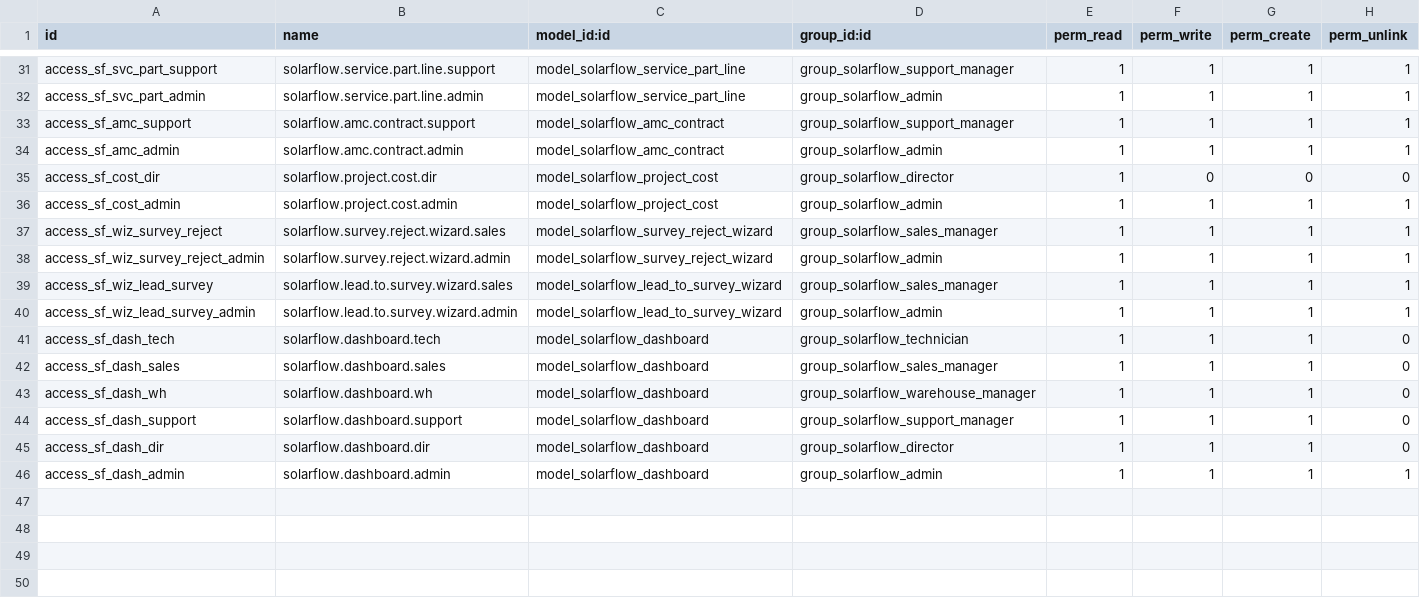
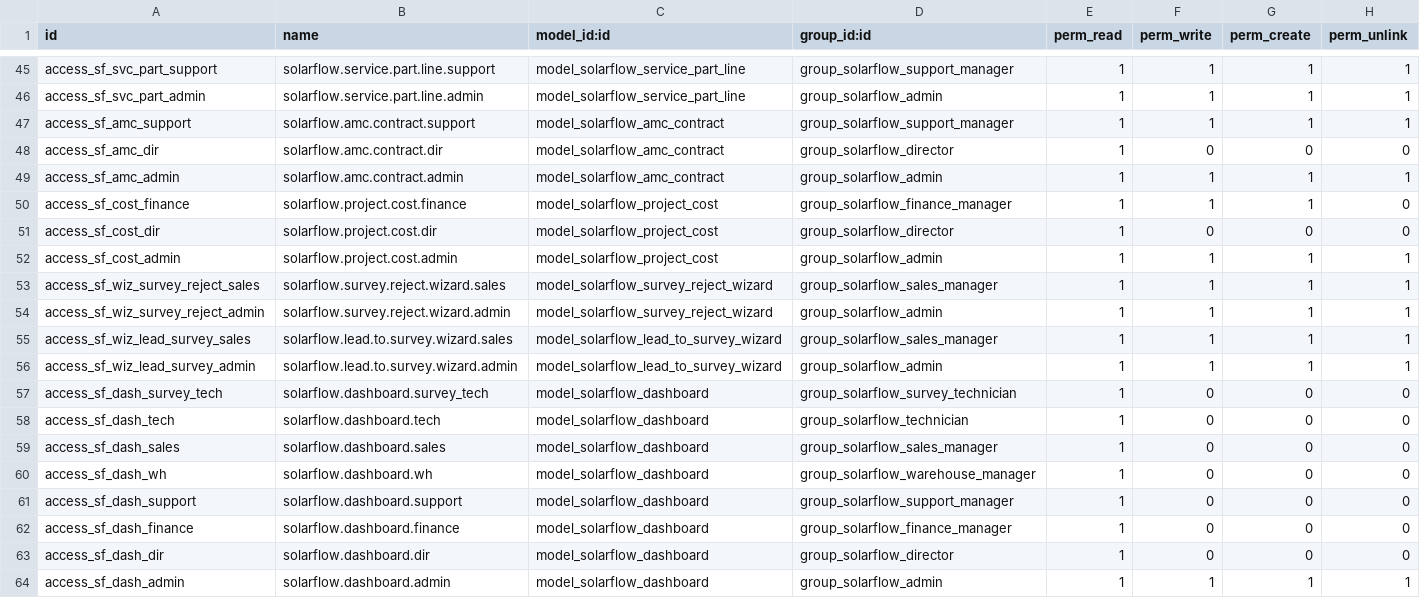
Before and after one commit to Koushikkasam05/solar-installation, a CSV file: addons/solarflow_management/security/ir.model.access.csv, drawn as a sheet; only a part is shown, gaps mark what is left out; the diff covers the shown part only.

Commit message:
feat(ui-ux-rbac): transform SolarFlow ERP interface, 8-role security matrix, and connected workflows

```diff
--- a/addons/solarflow_management/security/ir.model.access.csv
+++ b/addons/solarflow_management/security/ir.model.access.csv
@@ -33,14 +47,18 @@ access_sf_svc_part_admin,solarflow.service.part.line.admin,model_solarflow_servi
 access_sf_amc_support,solarflow.amc.contract.support,model_solarflow_amc_contract,group_solarflow_support_manager,1,1,1,1
+access_sf_amc_dir,solarflow.amc.contract.dir,model_solarflow_amc_contract,group_solarflow_director,1,0,0,0
 access_sf_amc_admin,solarflow.amc.contract.admin,model_solarflow_amc_contract,group_solarflow_admin,1,1,1,1
+access_sf_cost_finance,solarflow.project.cost.finance,model_solarflow_project_cost,group_solarflow_finance_manager,1,1,1,0
 access_sf_cost_dir,solarflow.project.cost.dir,model_solarflow_project_cost,group_solarflow_director,1,0,0,0
 access_sf_cost_admin,solarflow.project.cost.admin,model_solarflow_project_cost,group_solarflow_admin,1,1,1,1
-access_sf_wiz_survey_reject,solarflow.survey.reject.wizard.sales,model_solarflow_survey_reject_wizard,group_solarflow_sales_manager,1,1,1,1
+access_sf_wiz_survey_reject_sales,solarflow.survey.reject.wizard.sales,model_solarflow_survey_reject_wizard,group_solarflow_sales_manager,1,1,1,1
 access_sf_wiz_survey_reject_admin,solarflow.survey.reject.wizard.admin,model_solarflow_survey_reject_wizard,group_solarflow_admin,1,1,1,1
-access_sf_wiz_lead_survey,solarflow.lead.to.survey.wizard.sales,model_solarflow_lead_to_survey_wizard,group_solarflow_sales_manager,1,1,1,1
+access_sf_wiz_lead_survey_sales,solarflow.lead.to.survey.wizard.sales,model_solarflow_lead_to_survey_wizard,group_solarflow_sales_manager,1,1,1,1
 access_sf_wiz_lead_survey_admin,solarflow.lead.to.survey.wizard.admin,model_solarflow_lead_to_survey_wizard,group_solarflow_admin,1,1,1,1
-access_sf_dash_tech,solarflow.dashboard.tech,model_solarflow_dashboard,group_solarflow_technician,1,1,1,0
-access_sf_dash_sales,solarflow.dashboard.sales,model_solarflow_dashboard,group_solarflow_sales_manager,1,1,1,0
-access_sf_dash_wh,solarflow.dashboard.wh,model_solarflow_dashboard,group_solarflow_warehouse_manager,1,1,1,0
-access_sf_dash_support,solarflow.dashboard.support,model_solarflow_dashboard,group_solarflow_support_manager,1,1,1,0
-access_sf_dash_dir,solarflow.dashboard.dir,model_solarflow_dashboard,group_solarflow_director,1,1,1,0
+access_sf_dash_survey_tech,solarflow.dashboard.survey_tech,model_solarflow_dashboard,group_solarflow_survey_technician,1,0,0,0
+access_sf_dash_tech,solarflow.dashboard.tech,model_solarflow_dashboard,group_solarflow_technician,1,0,0,0
+access_sf_dash_sales,solarflow.dashboard.sales,model_solarflow_dashboard,group_solarflow_sales_manager,1,0,0,0
+access_sf_dash_wh,solarflow.dashboard.wh,model_solarflow_dashboard,group_solarflow_warehouse_manager,1,0,0,0
+access_sf_dash_support,solarflow.dashboard.support,model_solarflow_dashboard,group_solarflow_support_manager,1,0,0,0
+access_sf_dash_finance,solarflow.dashboard.finance,model_solarflow_dashboard,group_solarflow_finance_manager,1,0,0,0
+access_sf_dash_dir,solarflow.dashboard.dir,model_solarflow_dashboard,group_solarflow_director,1,0,0,0
 access_sf_dash_admin,solarflow.dashboard.admin,model_solarflow_dashboard,group_solarflow_admin,1,1,1,1
```
Also changed, not shown: 14 added rows and 3 edited cells elsewhere in this file, 6 other files.
